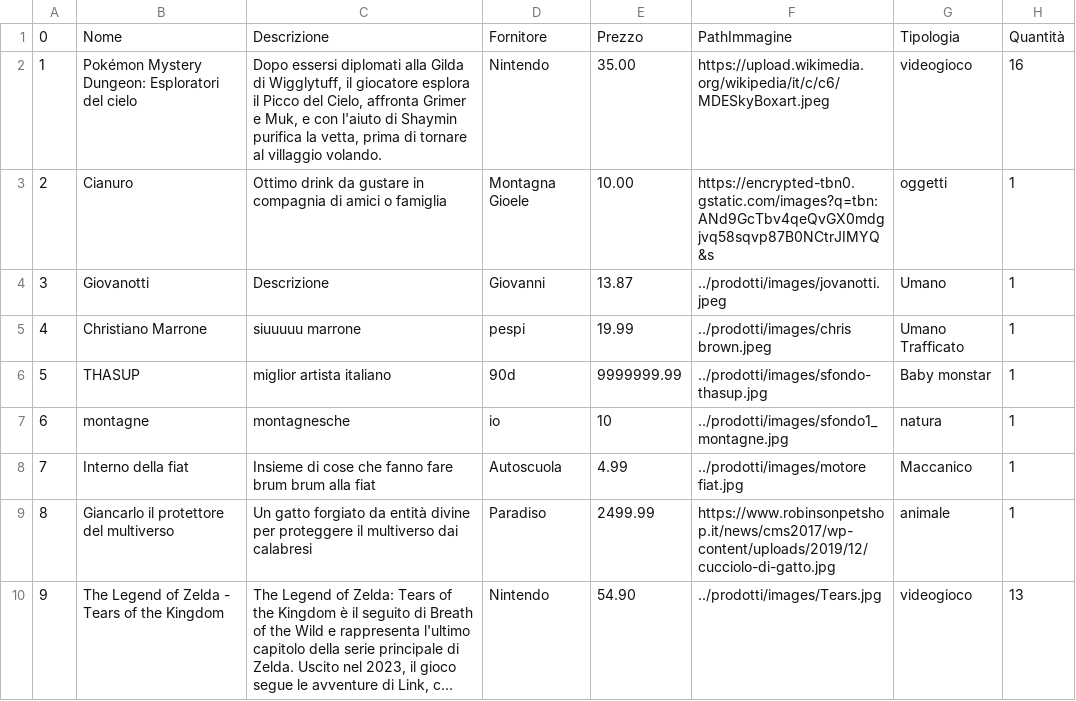
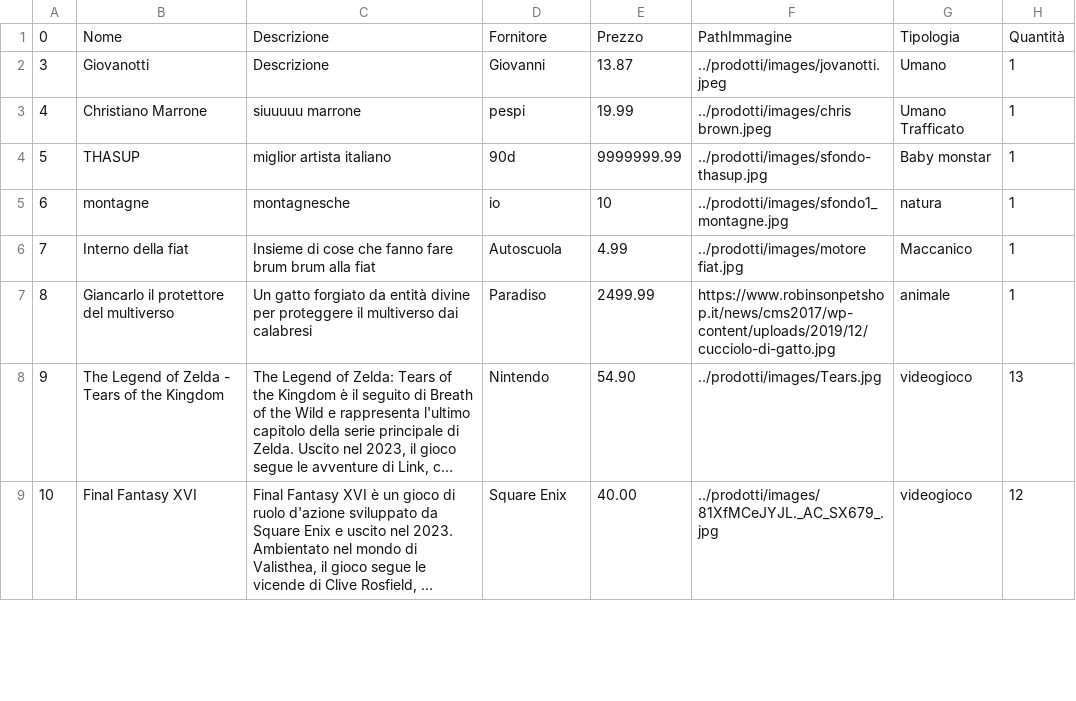
Before and after one commit to loscai/Progetto-gestione-inventario, a CSV file: prodotti/datas/prodotti.csv, drawn as a sheet; only a part is shown; the shorter side is filled out with more unchanged rows; long unchanged cells end in ….

```diff
--- a/prodotti/datas/prodotti.csv
+++ b/prodotti/datas/prodotti.csv
@@ -1,4 +1,2 @@
 0;Nome;Descrizione;Fornitore;Prezzo;PathImmagine;Tipologia;Quantità
-1;Pokémon Mystery Dungeon: Esploratori del cielo;Dopo essersi diplomati alla Gilda di Wigglytuff, il giocatore esplora il Picco del Cielo, affronta Grimer e Muk, e con l'aiuto di Shaymin purifica la vetta, prima di tornare al villaggio volando.;Nintendo;35.00;https://upload.wikimedia.org/wikipedia/it/c/c6/MDESkyBoxart.jpeg;videogioco;16
-2;Cianuro;Ottimo drink da gustare in compagnia di amici o famiglia;Montagna Gioele;10.00;https://encrypted-tbn0.gstatic.com/images?q=tbn:ANd9GcTbv4qeQvGX0mdgjvq58sqvp87B0NCtrJIMYQ&s;oggetti;1
 3;Giovanotti;Descrizione;Giovanni;13.87;../prodotti/images/jovanotti.jpeg;Umano;1
```
